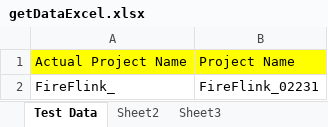
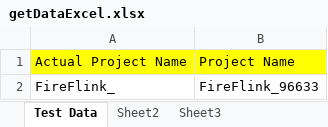
Before and after one commit to TY-vinoth/TestYantra_Framework, an Excel workbook: dataSheet/getDataExcel.xlsx, sheet Test Data, drawn as a sheet; values as stored, in another font and other column widths than the file's, no borders; the diff names each change by its address in the sheet, - before the commit and + after, or states it on an @@ line.

```diff
--- a/dataSheet/getDataExcel.xlsx (sheet Test Data)
+++ b/dataSheet/getDataExcel.xlsx (sheet Test Data)
-B2: FireFlink_02231
+B2: FireFlink_96633
```
Also changed, not shown: 1 other file.
